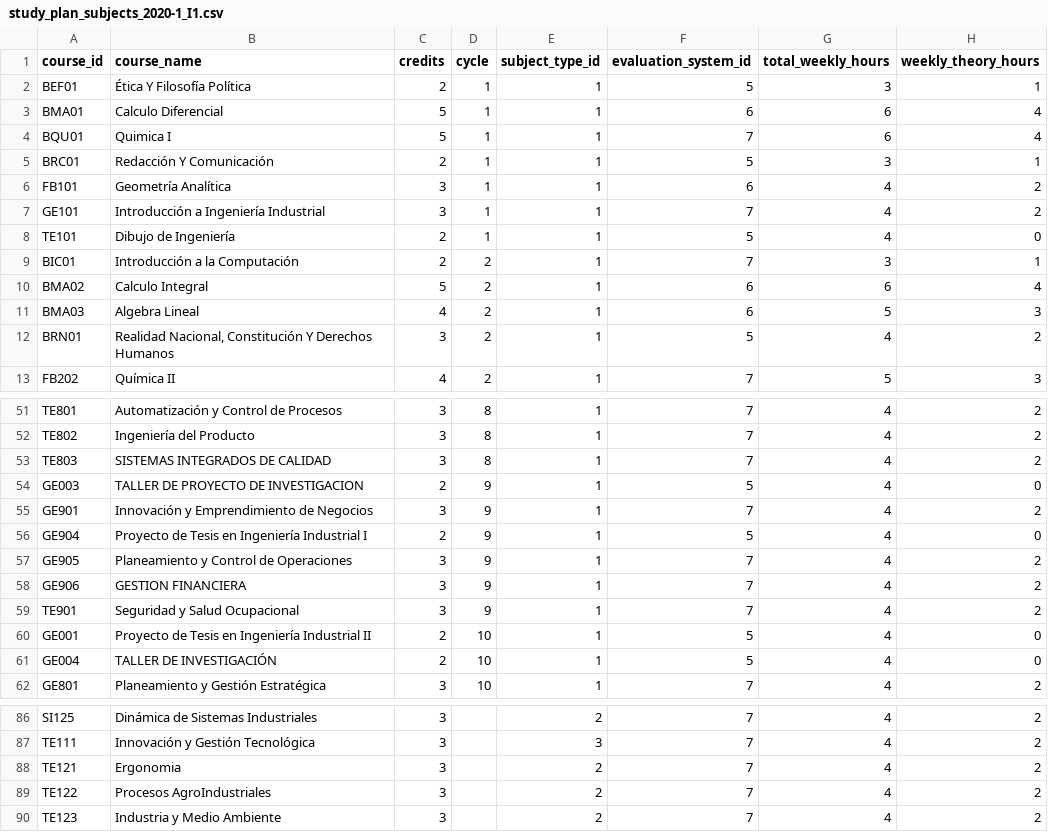
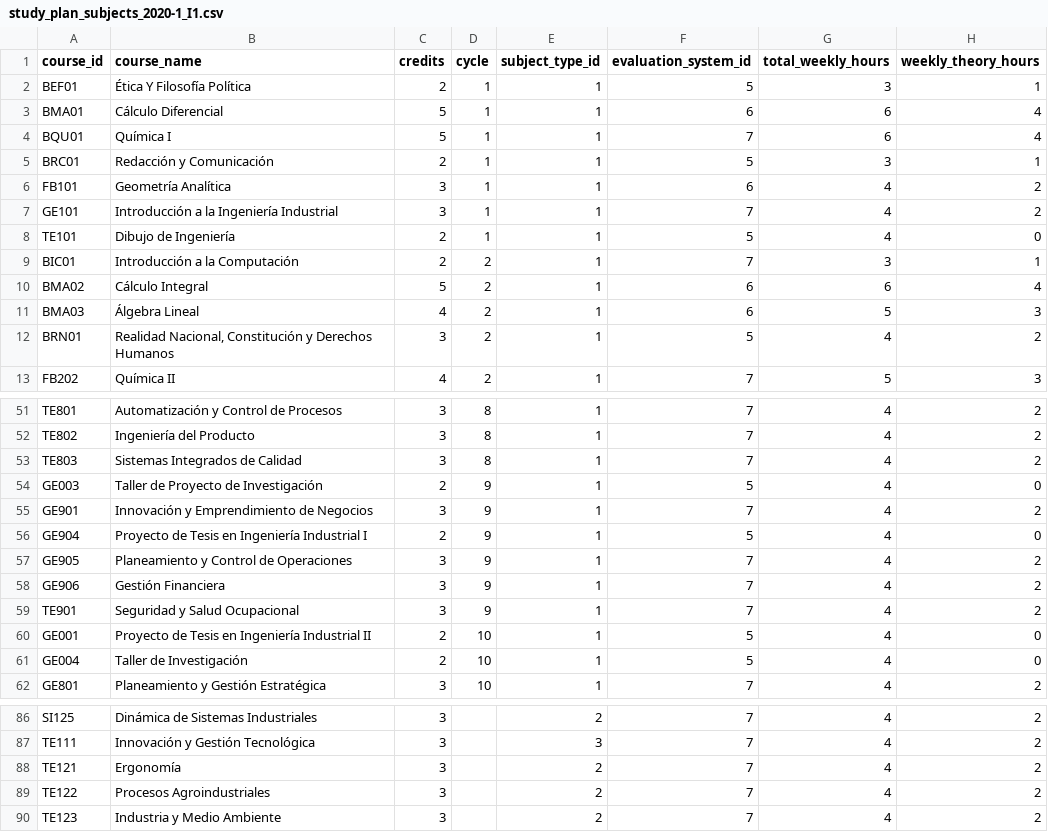
Before and after one commit to horext/app-data, a CSV file: seeds/study_plan_subjects_2020-1_I1.csv, drawn as a sheet; only a part is shown, gaps mark what is left out; the diff covers the shown part only; the diff names each change by its address in the sheet, - before the commit and + after, or states it on an @@ line.

Commit message:
fix: correct 2020 I1 study plan names

```diff
--- a/seeds/study_plan_subjects_2020-1_I1.csv
+++ b/seeds/study_plan_subjects_2020-1_I1.csv
-B3 (course_name): Calculo Diferencial
+B3 (course_name): Cálculo Diferencial
-B4 (course_name): Quimica I
+B4 (course_name): Química I
-B5 (course_name): Redacción Y Comunicación
+B5 (course_name): Redacción y Comunicación
-B7 (course_name): Introducción a Ingeniería Industrial
+B7 (course_name): Introducción a la Ingeniería Industrial
-B10 (course_name): Calculo Integral
+B10 (course_name): Cálculo Integral
-B11 (course_name): Algebra Lineal
+B11 (course_name): Álgebra Lineal
-B12 (course_name): …Nacional, Constitución Y Derechos Humanos
+B12 (course_name): …Nacional, Constitución y Derechos Humanos
-B53 (course_name): SISTEMAS INTEGRADOS DE CALIDAD
+B53 (course_name): Sistemas Integrados de Calidad
-B54 (course_name): TALLER DE PROYECTO DE INVESTIGACION
+B54 (course_name): Taller de Proyecto de Investigación
-B58 (course_name): GESTION FINANCIERA
+B58 (course_name): Gestión Financiera
-B61 (course_name): TALLER DE INVESTIGACIÓN
+B61 (course_name): Taller de Investigación
-B88 (course_name): Ergonomia
+B88 (course_name): Ergonomía
-B89 (course_name): Procesos AgroIndustriales
+B89 (course_name): Procesos Agroindustriales
```
Also changed, not shown: 5 edited cells elsewhere in this file.
